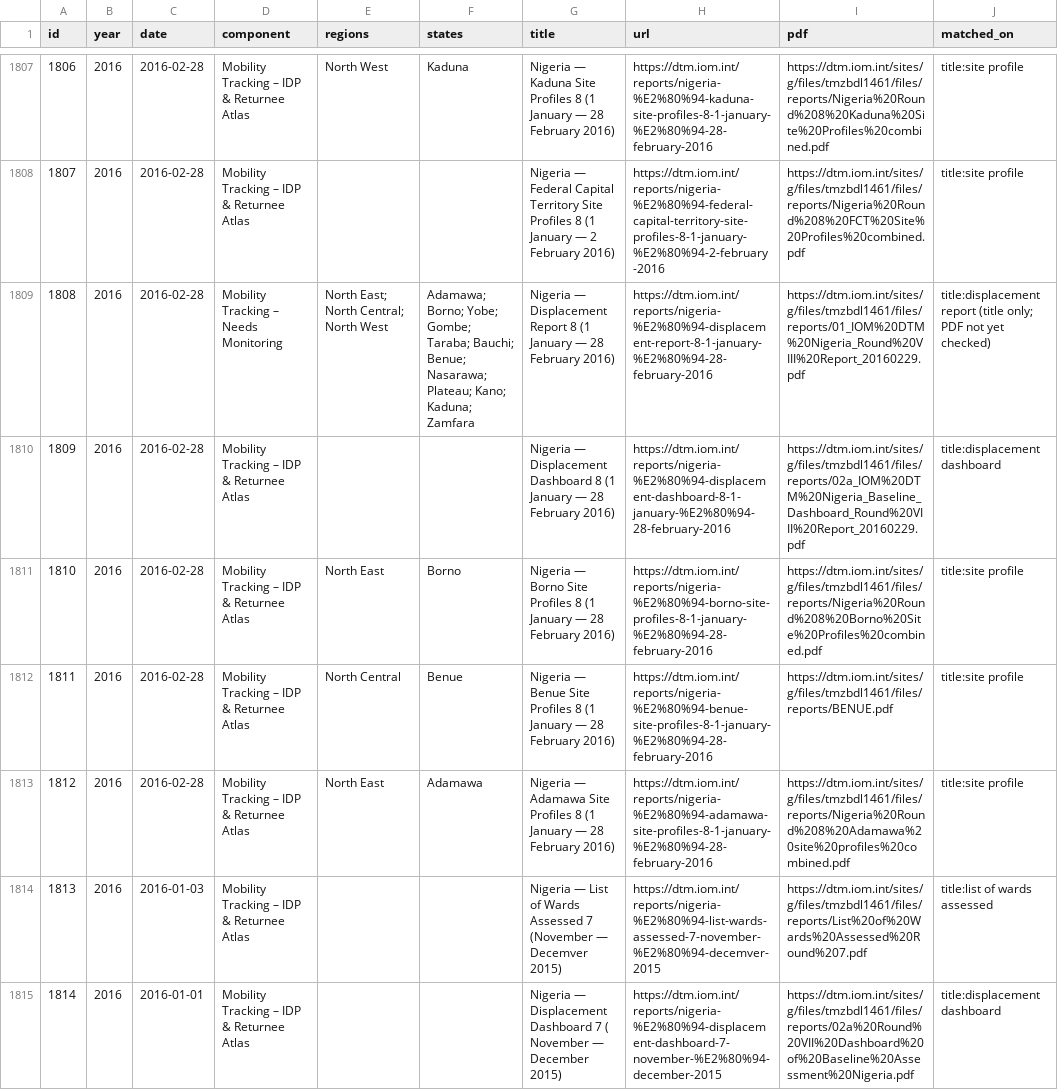
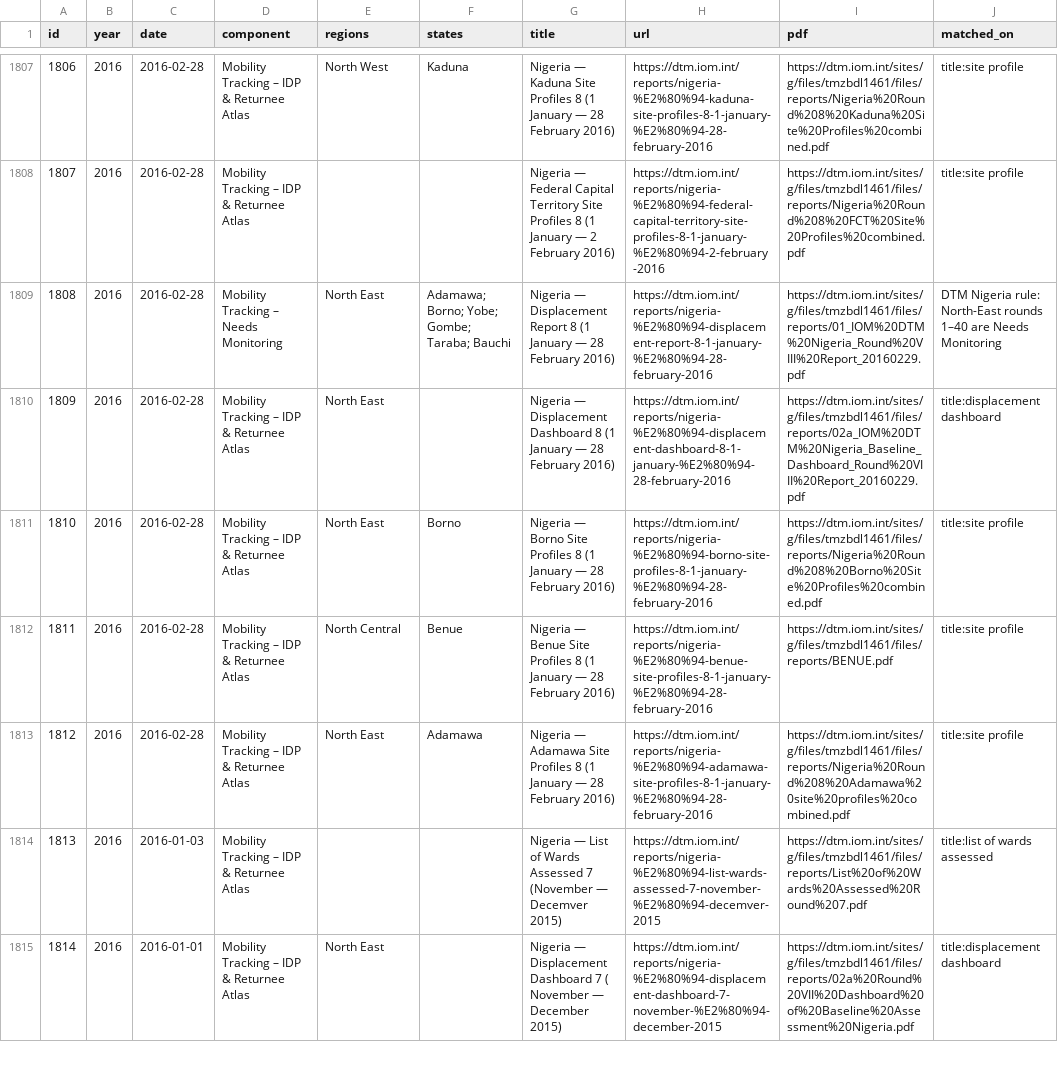
Before and after one commit to Pelumi-2025/dtm-nigeria-tracker, a CSV file: data/reports.csv, drawn as a sheet; only a part is shown, gaps mark what is left out; the diff covers the shown part only.

```diff
--- a/data/reports.csv
+++ b/data/reports.csv
@@ -1808,4 +1808,4 @@
 1807,2016,2016-02-28,Mobility Tracking – IDP & Returnee Atlas,,,Nigeria — Federal Capital Territory Site Profiles 8 (1 January — 2 February 2016),https://dtm.iom.int/reports/nigeria-%E2%80%94-federal-capital-territory-site-profiles-8-1-january-%E2%80%94-2-february-2016,https://dtm.iom.int/sites/g/files/tmzbdl1461/files/reports/Nigeria%20Round%208%20FCT%20Site%20Profiles%20combined.pdf,title:site profile
-1808,2016,2016-02-28,Mobility Tracking – Needs Monitoring,North East; North Central; North West,Adamawa; Borno; Yobe; Gombe; Taraba; Bauchi; Benue; Nasarawa; Plateau; Kano; Kaduna; Zamfara,Nigeria — Displacement Report 8 (1 January — 28 February 2016),https://dtm.iom.int/reports/nigeria-%E2%80%94-displacement-report-8-1-january-%E2%80%94-28-february-2016,https://dtm.iom.int/sites/g/files/tmzbdl1461/files/reports/01_IOM%20DTM%20Nigeria_Round%20VIII%20Report_20160229.pdf,title:displacement report (title only; PDF not yet checked)
-1809,2016,2016-02-28,Mobility Tracking – IDP & Returnee Atlas,,,Nigeria — Displacement Dashboard 8 (1 January — 28 February 2016),https://dtm.iom.int/reports/nigeria-%E2%80%94-displacement-dashboard-8-1-january-%E2%80%94-28-february-2016,https://dtm.iom.int/sites/g/files/tmzbdl1461/files/reports/02a_IOM%20DTM%20Nigeria_Baseline_Dashboard_Round%20VIII%20Report_20160229.pdf,title:displacement dashboard
+1808,2016,2016-02-28,Mobility Tracking – Needs Monitoring,North East,Adamawa; Borno; Yobe; Gombe; Taraba; Bauchi,Nigeria — Displacement Report 8 (1 January — 28 February 2016),https://dtm.iom.int/reports/nigeria-%E2%80%94-displacement-report-8-1-january-%E2%80%94-28-february-2016,https://dtm.iom.int/sites/g/files/tmzbdl1461/files/reports/01_IOM%20DTM%20Nigeria_Round%20VIII%20Report_20160229.pdf,DTM Nigeria rule: North-East rounds 1–40 are Needs Monitoring
+1809,2016,2016-02-28,Mobility Tracking – IDP & Returnee Atlas,North East,,Nigeria — Displacement Dashboard 8 (1 January — 28 February 2016),https://dtm.iom.int/reports/nigeria-%E2%80%94-displacement-dashboard-8-1-january-%E2%80%94-28-february-2016,https://dtm.iom.int/sites/g/files/tmzbdl1461/files/reports/02a_IOM%20DTM%20Nigeria_Baseline_Dashboard_Round%20VIII%20Report_20160229.pdf,title:displacement dashboard
 1810,2016,2016-02-28,Mobility Tracking – IDP & Returnee Atlas,North East,Borno,Nigeria — Borno Site Profiles 8 (1 January — 28 February 2016),https://dtm.iom.int/reports/nigeria-%E2%80%94-borno-site-profiles-8-1-january-%E2%80%94-28-february-2016,https://dtm.iom.int/sites/g/files/tmzbdl1461/files/reports/Nigeria%20Round%208%20Borno%20Site%20Profiles%20combined.pdf,title:site profile
@@ -1814,2 +1814,2 @@
 1813,2016,2016-01-03,Mobility Tracking – IDP & Returnee Atlas,,,Nigeria — List of Wards Assessed 7 (November — Decemver 2015),https://dtm.iom.int/reports/nigeria-%E2%80%94-list-wards-assessed-7-november-%E2%80%94-decemver-2015,https://dtm.iom.int/sites/g/files/tmzbdl1461/files/reports/List%20of%20Wards%20Assessed%20Round%207.pdf,title:list of wards assessed
-1814,2016,2016-01-01,Mobility Tracking – IDP & Returnee Atlas,,,Nigeria — Displacement Dashboard 7 ( November — December 2015),https://dtm.iom.int/reports/nigeria-%E2%80%94-displacement-dashboard-7-november-%E2%80%94-december-2015,https://dtm.iom.int/sites/g/files/tmzbdl1461/files/reports/02a%20Round%20VII%20Dashboard%20of%20Baseline%20Assessment%20Nigeria.pdf,title:displacement dashboard
+1814,2016,2016-01-01,Mobility Tracking – IDP & Returnee Atlas,North East,,Nigeria — Displacement Dashboard 7 ( November — December 2015),https://dtm.iom.int/reports/nigeria-%E2%80%94-displacement-dashboard-7-november-%E2%80%94-december-2015,https://dtm.iom.int/sites/g/files/tmzbdl1461/files/reports/02a%20Round%20VII%20Dashboard%20of%20Baseline%20Assessment%20Nigeria.pdf,title:displacement dashboard
```
Also changed, not shown: 146 edited cells elsewhere in this file, data/counts_component_by_year.csv, 2 other files.
